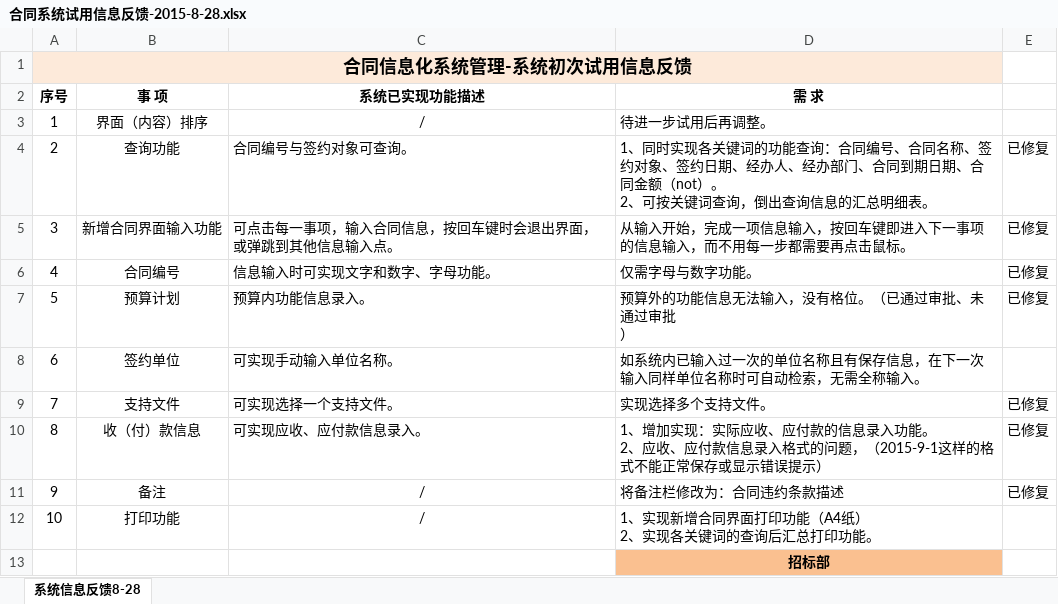
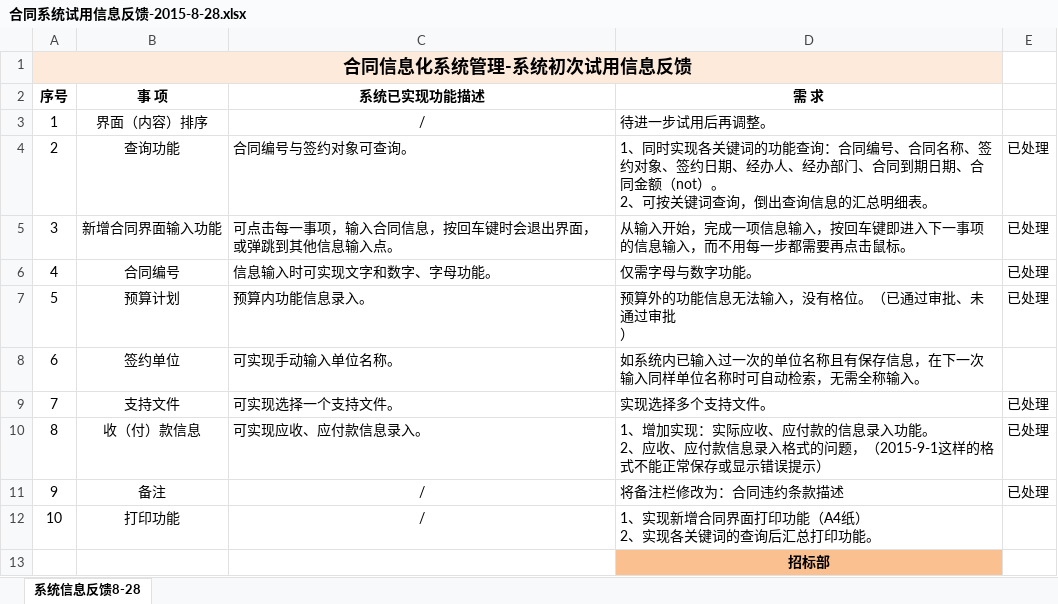
Before and after one commit to sdgas/contract, an Excel workbook: 资料/合同系统试用信息反馈-2015-8-28.xlsx, sheet 系统信息反馈8-28, drawn as a sheet; only a part is shown; values as stored, in another font and other column widths than the file's, no borders; the diff names each change by its address in the sheet, - before the commit and + after, or states it on an @@ line.

```diff
--- a/资料/合同系统试用信息反馈-2015-8-28.xlsx (sheet 系统信息反馈8-28)
+++ b/资料/合同系统试用信息反馈-2015-8-28.xlsx (sheet 系统信息反馈8-28)
-E4:E7: 已修复
+E4:E7: 已处理
-E9:E11: 已修复
+E9:E11: 已处理
```
Also changed, not shown: 资料/系统需导出的数据2015-9-1.xlsx, 11 other files.
